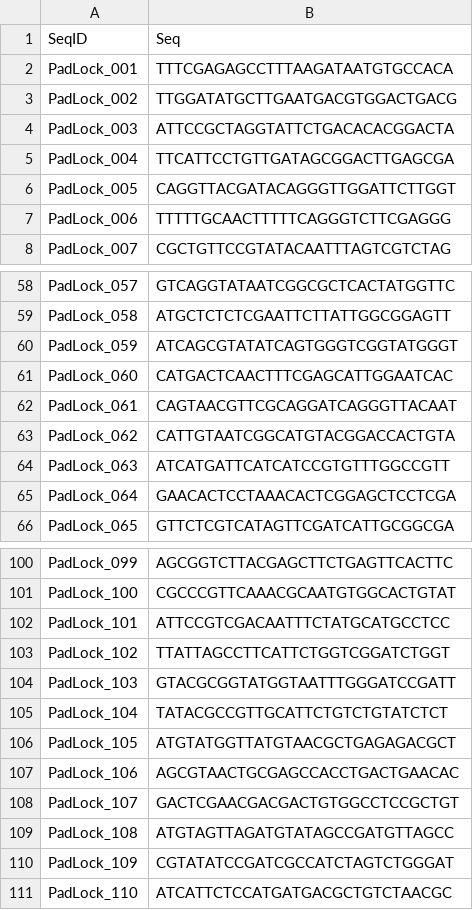
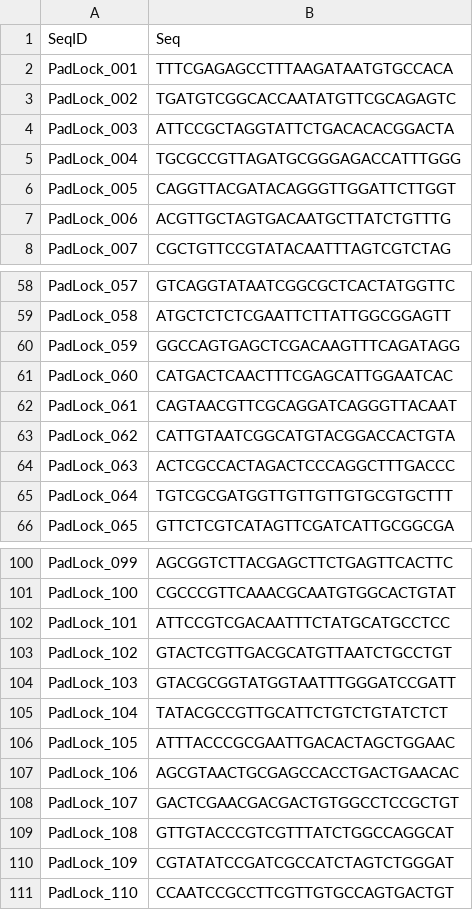
Before and after one commit to Lixinyoung/openfish-maldi, a CSV file: ProbeDesign/SEQUENCES/Bridge_sequences.csv, drawn as a sheet; only a part is shown, gaps mark what is left out; the diff covers the shown part only.

```diff
--- a/ProbeDesign/SEQUENCES/Bridge_sequences.csv
+++ b/ProbeDesign/SEQUENCES/Bridge_sequences.csv
@@ -2,7 +2,7 @@ SeqID,Seq
 PadLock_001,TTTCGAGAGCCTTTAAGATAATGTGCCACA
-PadLock_002,TTGGATATGCTTGAATGACGTGGACTGACG
+PadLock_002,TGATGTCGGCACCAATATGTTCGCAGAGTC
 PadLock_003,ATTCCGCTAGGTATTCTGACACACGGACTA
-PadLock_004,TTCATTCCTGTTGATAGCGGACTTGAGCGA
+PadLock_004,TGCGCCGTTAGATGCGGGAGACCATTTGGG
 PadLock_005,CAGGTTACGATACAGGGTTGGATTCTTGGT
-PadLock_006,TTTTTGCAACTTTTTCAGGGTCTTCGAGGG
+PadLock_006,ACGTTGCTAGTGACAATGCTTATCTGTTTG
 PadLock_007,CGCTGTTCCGTATACAATTTAGTCGTCTAG
@@ -59,3 +59,3 @@ PadLock_057,GTCAGGTATAATCGGCGCTCACTATGGTTC
 PadLock_058,ATGCTCTCTCGAATTCTTATTGGCGGAGTT
-PadLock_059,ATCAGCGTATATCAGTGGGTCGGTATGGGT
+PadLock_059,GGCCAGTGAGCTCGACAAGTTTCAGATAGG
 PadLock_060,CATGACTCAACTTTCGAGCATTGGAATCAC
@@ -63,4 +63,4 @@ PadLock_061,CAGTAACGTTCGCAGGATCAGGGTTACAAT
 PadLock_062,CATTGTAATCGGCATGTACGGACCACTGTA
-PadLock_063,ATCATGATTCATCATCCGTGTTTGGCCGTT
-PadLock_064,GAACACTCCTAAACACTCGGAGCTCCTCGA
+PadLock_063,ACTCGCCACTAGACTCCCAGGCTTTGACCC
+PadLock_064,TGTCGCGATGGTTGTTGTTGTGCGTGCTTT
 PadLock_065,GTTCTCGTCATAGTTCGATCATTGCGGCGA
@@ -102,10 +102,10 @@ PadLock_100,CGCCCGTTCAAACGCAATGTGGCACTGTAT
 PadLock_101,ATTCCGTCGACAATTTCTATGCATGCCTCC
-PadLock_102,TTATTAGCCTTCATTCTGGTCGGATCTGGT
+PadLock_102,GTACTCGTTGACGCATGTTAATCTGCCTGT
 PadLock_103,GTACGCGGTATGGTAATTTGGGATCCGATT
 PadLock_104,TATACGCCGTTGCATTCTGTCTGTATCTCT
-PadLock_105,ATGTATGGTTATGTAACGCTGAGAGACGCT
+PadLock_105,ATTTACCCGCGAATTGACACTAGCTGGAAC
 PadLock_106,AGCGTAACTGCGAGCCACCTGACTGAACAC
 PadLock_107,GACTCGAACGACGACTGTGGCCTCCGCTGT
-PadLock_108,ATGTAGTTAGATGTATAGCCGATGTTAGCC
+PadLock_108,GTTGTACCCGTCGTTTATCTGGCCAGGCAT
 PadLock_109,CGTATATCCGATCGCCATCTAGTCTGGGAT
-PadLock_110,ATCATTCTCCATGATGACGCTGTCTAACGC
+PadLock_110,CCAATCCGCCTTCGTTGTGCCAGTGACTGT
```
Also changed, not shown: 16 edited cells elsewhere in this file.
